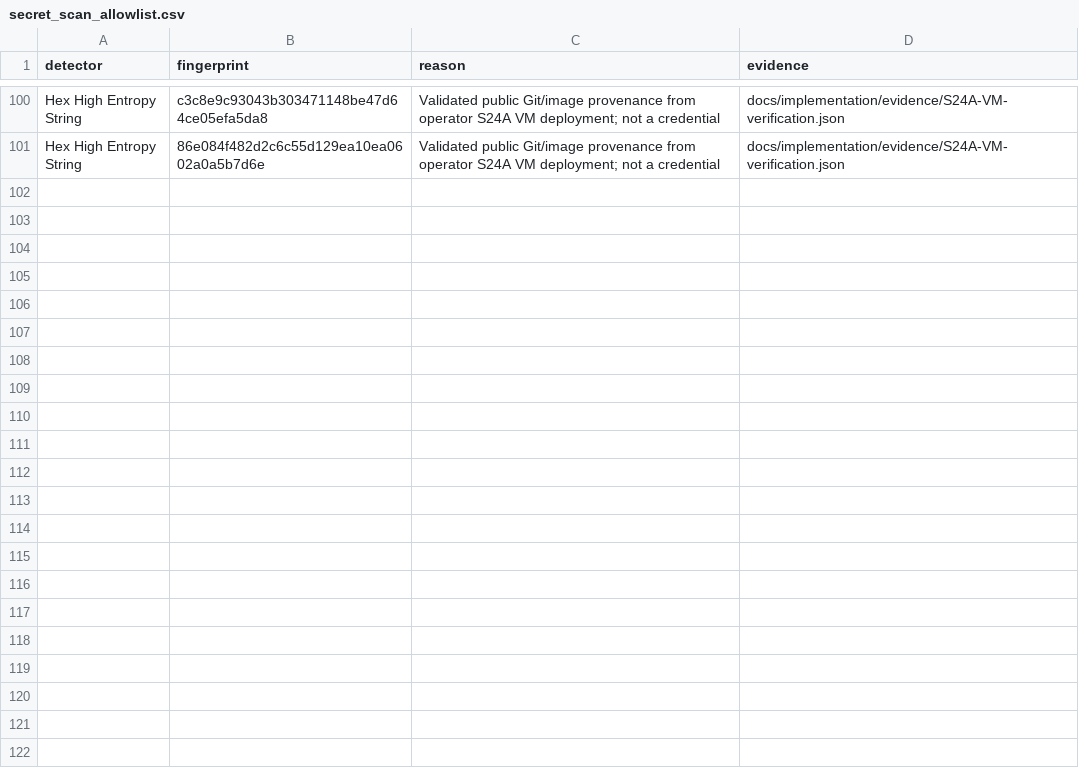
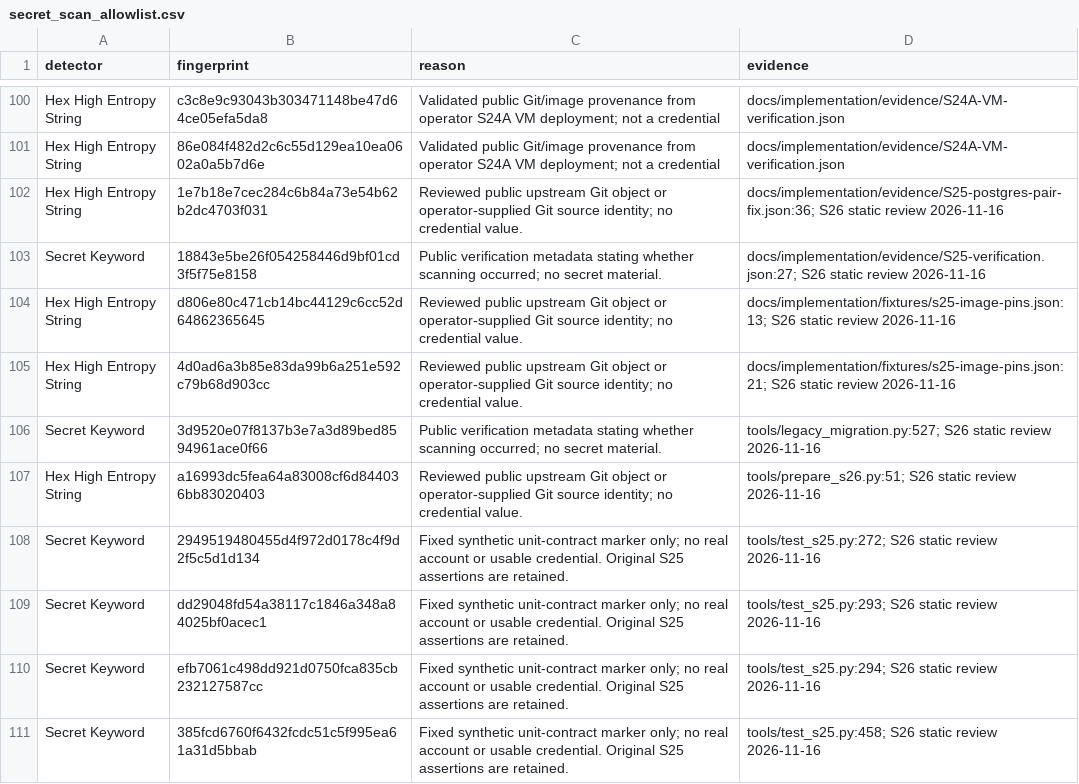
Before and after one commit to vtsakan/accounting_platform, a CSV file: docs/security/secret_scan_allowlist.csv, drawn as a sheet; only a part is shown, gaps mark what is left out; the diff names each change by its address in the sheet, - before the commit and + after, or states it on an @@ line.

```diff
--- a/docs/security/secret_scan_allowlist.csv
+++ b/docs/security/secret_scan_allowlist.csv
+row 102: Hex High Entropy String | 1e7b18e7cec284c6b84a73e54b62b2dc4703f031 | Reviewed public upstream Git object or operator-supplied Git source identity; no credential value. | docs/implementation/evidence/S25-postgres-pair-fix.json:36; S26 static review 2026-11-16
+row 103: Secret Keyword | 18843e5be26f054258446d9bf01cd3f5f75e8158 | Public verification metadata stating whether scanning occurred; no secret material. | docs/implementation/evidence/S25-verification.json:27; S26 static review 2026-11-16
+row 104: Hex High Entropy String | d806e80c471cb14bc44129c6cc52d64862365645 | Reviewed public upstream Git object or operator-supplied Git source identity; no credential value. | docs/implementation/fixtures/s25-image-pins.json:13; S26 static review 2026-11-16
+row 105: Hex High Entropy String | 4d0ad6a3b85e83da99b6a251e592c79b68d903cc | Reviewed public upstream Git object or operator-supplied Git source identity; no credential value. | docs/implementation/fixtures/s25-image-pins.json:21; S26 static review 2026-11-16
+row 106: Secret Keyword | 3d9520e07f8137b3e7a3d89bed8594961ace0f66 | Public verification metadata stating whether scanning occurred; no secret material. | tools/legacy_migration.py:527; S26 static review 2026-11-16
+row 107: Hex High Entropy String | a16993dc5fea64a83008cf6d844036bb83020403 | Reviewed public upstream Git object or operator-supplied Git source identity; no credential value. | tools/prepare_s26.py:51; S26 static review 2026-11-16
+row 108: Secret Keyword | 2949519480455d4f972d0178c4f9d2f5c5d1d134 | Fixed synthetic unit-contract marker only; no real account or usable credential. Original S25 assertions are retained. | tools/test_s25.py:272; S26 static review 2026-11-16
+row 109: Secret Keyword | dd29048fd54a38117c1846a348a84025bf0acec1 | Fixed synthetic unit-contract marker only; no real account or usable credential. Original S25 assertions are retained. | tools/test_s25.py:293; S26 static review 2026-11-16
+row 110: Secret Keyword | efb7061c498dd921d0750fca835cb232127587cc | Fixed synthetic unit-contract marker only; no real account or usable credential. Original S25 assertions are retained. | tools/test_s25.py:294; S26 static review 2026-11-16
+row 111: Secret Keyword | 385fcd6760f6432fcdc51c5f995ea61a31d5bbab | Fixed synthetic unit-contract marker only; no real account or usable credential. Original S25 assertions are retained. | tools/test_s25.py:458; S26 static review 2026-11-16
```
Also changed, not shown: 31 other files.
